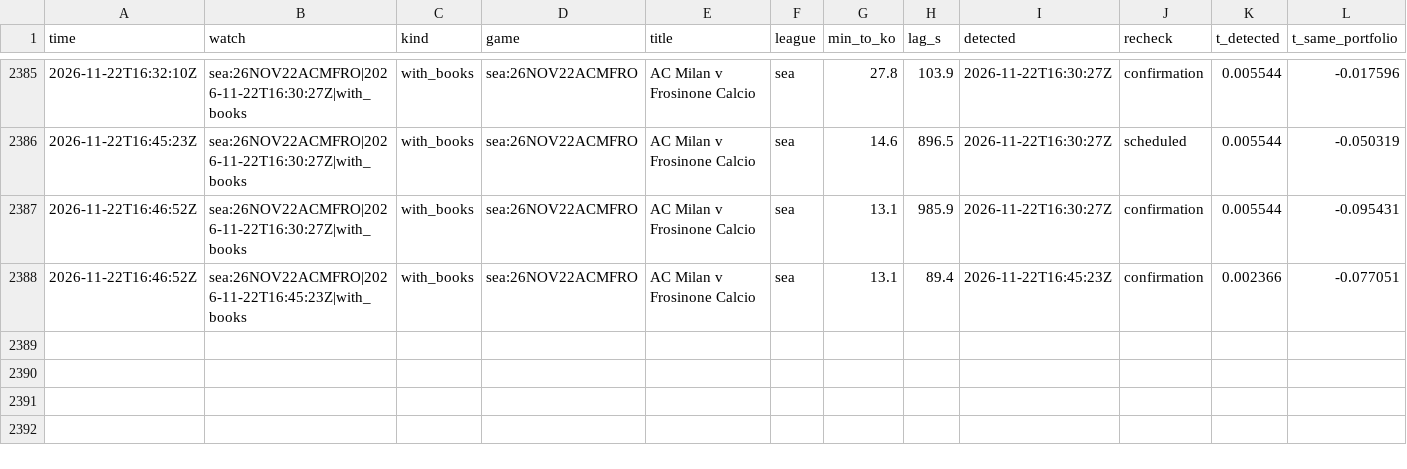
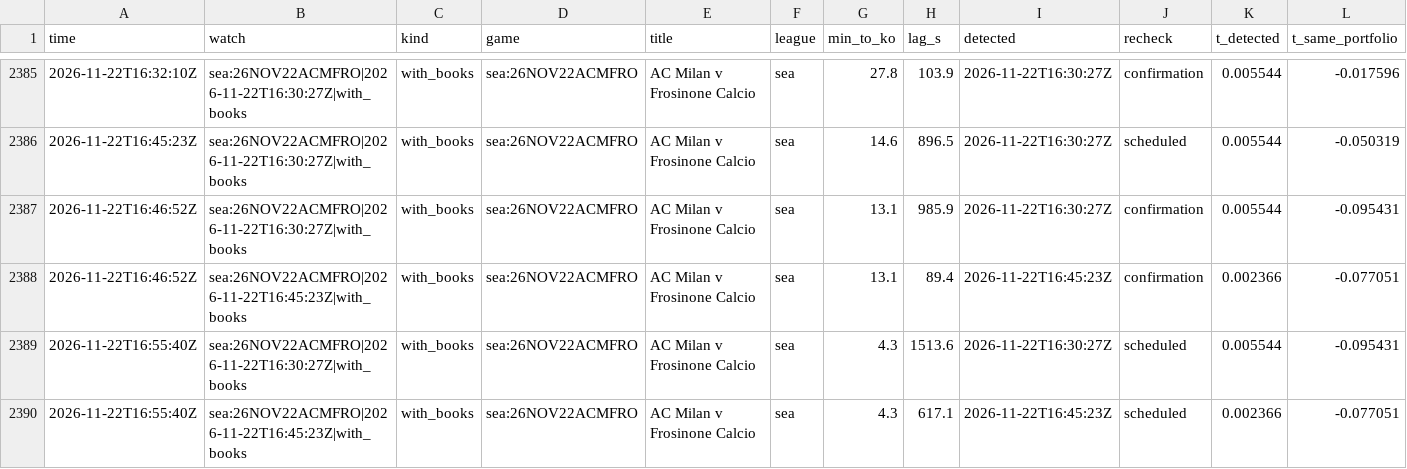
Before and after one commit to TFGdeprova/tfg-upf-test, a CSV file: results/rechecks.csv, drawn as a sheet; only a part is shown, gaps mark what is left out; rows hold the shown columns only; the diff names each change by its address in the sheet, - before the commit and + after, or states it on an @@ line.

```diff
--- a/results/rechecks.csv
+++ b/results/rechecks.csv
+row 2389: 2026-11-22T16:55:40Z | sea:26NOV22ACMFRO|2026-11-22T16:30:27Z|with_books | with_books | sea:26NOV22ACMFRO | AC Milan v Frosinone Calcio | sea | 4.3 | 1513.6 | 2026-11-22T16:30:27Z | scheduled | 0.005544 | -0.095431
+row 2390: 2026-11-22T16:55:40Z | sea:26NOV22ACMFRO|2026-11-22T16:45:23Z|with_books | with_books | sea:26NOV22ACMFRO | AC Milan v Frosinone Calcio | sea | 4.3 | 617.1 | 2026-11-22T16:45:23Z | scheduled | 0.002366 | -0.077051
```
Also changed, not shown: results/opportunities_books.csv, results/trades.csv, 6 other files.
